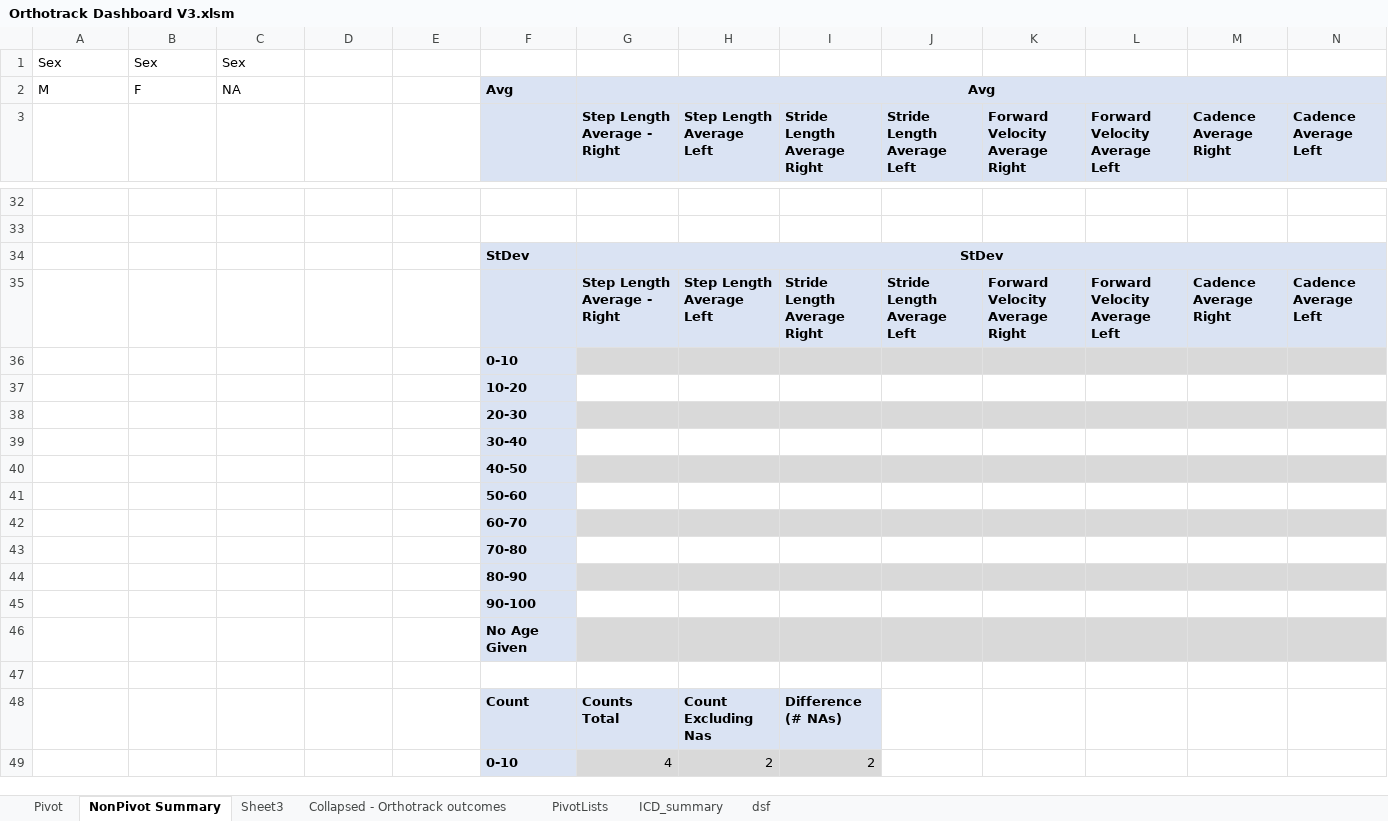
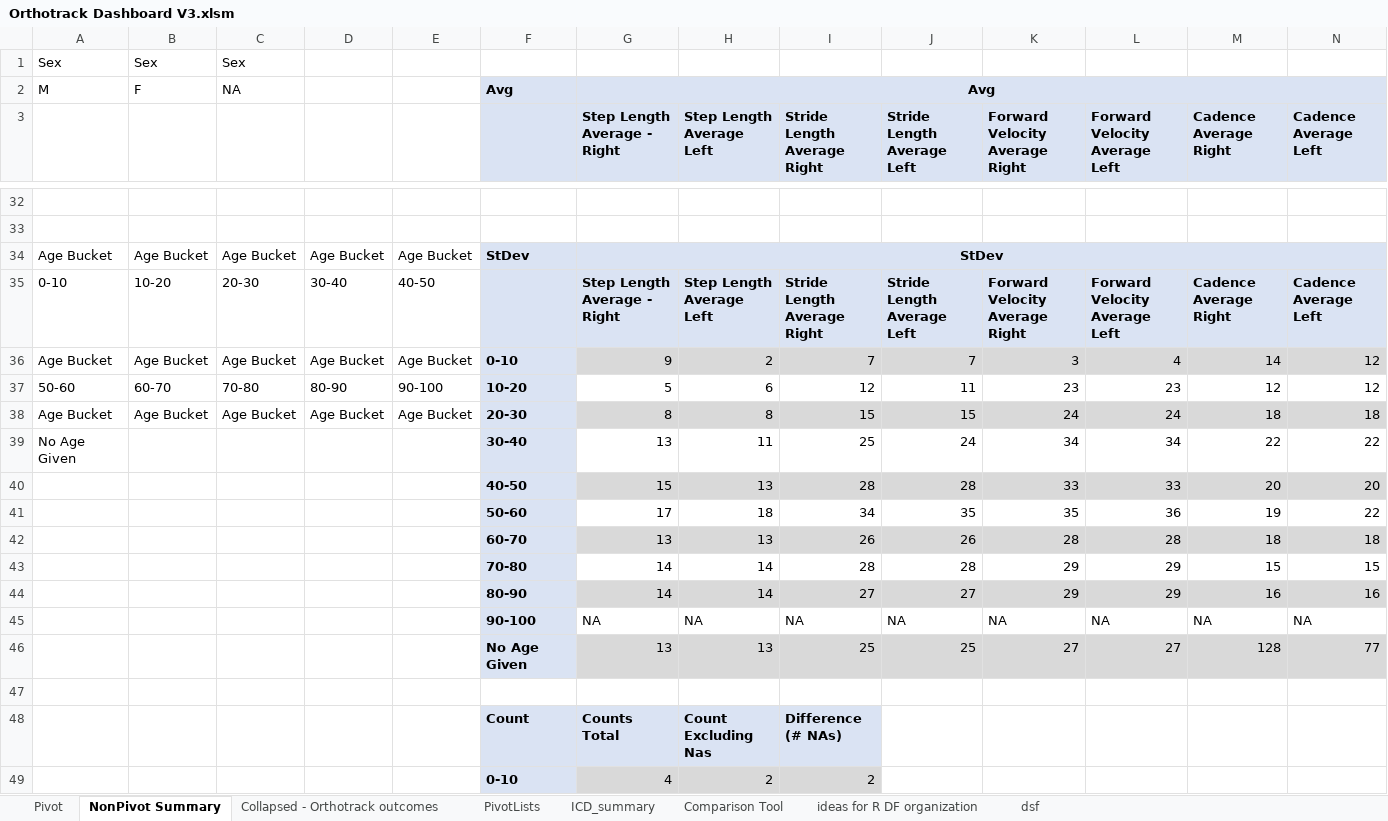
Before and after one commit to imarigenias/GreyandImari, an Excel workbook: Orthotrack Dashboard V3.xlsm, sheet NonPivot Summary, drawn as a sheet; only a part is shown, gaps mark what is left out; values as stored, in another font and other column widths than the file's, no borders; 1 other sheet too large or unreadable and not compared; removed rows and columns are numbered as before the commit, all else as after; rows hold the shown columns only; the diff names each change by its address in the sheet, - before the commit and + after, or states it on an @@ line.

Commit message:
version update

```diff
--- a/Orthotrack Dashboard V3.xlsm (sheet NonPivot Summary)
+++ b/Orthotrack Dashboard V3.xlsm (sheet NonPivot Summary)
-sheet tab: Sheet3
+sheet tab: Comparison Tool
+sheet tab: ideas for R DF organization
@@ sheet tab order changed: Pivot | NonPivot Summary | Collapsed - Orthotrack outcomes | PivotLists | ICD_summary | Comparison Tool | ideas for R DF organization | dsf @@
-row 34:  |  |  |  |  | StDev | StDev
+row 34: Age Bucket | Age Bucket | Age Bucket | Age Bucket | Age Bucket | StDev | StDev
-A35: (empty)
+A35: 0-10
-B35: (empty)
+B35: 10-20
-C35: (empty)
+C35: 20-30
-D35: (empty)
+D35: 30-40
-E35: (empty)
+E35: 40-50
-row 36:  |  |  |  |  | 0-10
-row 37:  |  |  |  |  | 10-20
-row 38:  |  |  |  |  | 20-30
-row 39:  |  |  |  |  | 30-40
-row 40:  |  |  |  |  | 40-50
-row 41:  |  |  |  |  | 50-60
-row 42:  |  |  |  |  | 60-70
-row 43:  |  |  |  |  | 70-80
-row 44:  |  |  |  |  | 80-90
-row 45:  |  |  |  |  | 90-100
-row 46:  |  |  |  |  | No Age Given
+row 36: Age Bucket | Age Bucket | Age Bucket | Age Bucket | Age Bucket | 0-10 | 9 | 2 | 7 | 7 | 3 | 4 | 14 | 12
+row 37: 50-60 | 60-70 | 70-80 | 80-90 | 90-100 | 10-20 | 5 | 6 | 12 | 11 | 23 | 23 | 12 | 12
+row 38: Age Bucket | Age Bucket | Age Bucket | Age Bucket | Age Bucket | 20-30 | 8 | 8 | 15 | 15 | 24 | 24 | 18 | 18
+row 39: No Age Given |  |  |  |  | 30-40 | 13 | 11 | 25 | 24 | 34 | 34 | 22 | 22
+row 40:  |  |  |  |  | 40-50 | 15 | 13 | 28 | 28 | 33 | 33 | 20 | 20
+row 41:  |  |  |  |  | 50-60 | 17 | 18 | 34 | 35 | 35 | 36 | 19 | 22
+row 42:  |  |  |  |  | 60-70 | 13 | 13 | 26 | 26 | 28 | 28 | 18 | 18
+row 43:  |  |  |  |  | 70-80 | 14 | 14 | 28 | 28 | 29 | 29 | 15 | 15
+row 44:  |  |  |  |  | 80-90 | 14 | 14 | 27 | 27 | 29 | 29 | 16 | 16
+row 45:  |  |  |  |  | 90-100 | NA | NA | NA | NA | NA | NA | NA | NA
+row 46:  |  |  |  |  | No Age Given | 13 | 13 | 25 | 25 | 27 | 27 | 128 | 77
```
Also changed, not shown: sheet Comparison Tool, sheet Pivot, sheet ICD_summary, sheet PivotLists, formulas that keep their value.
